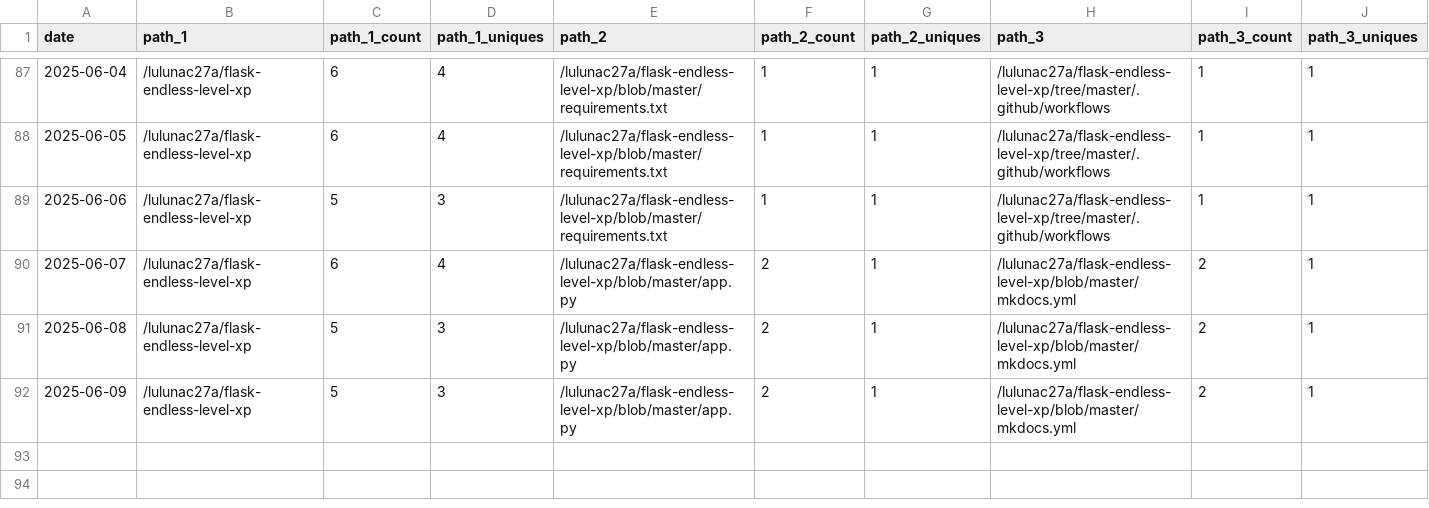
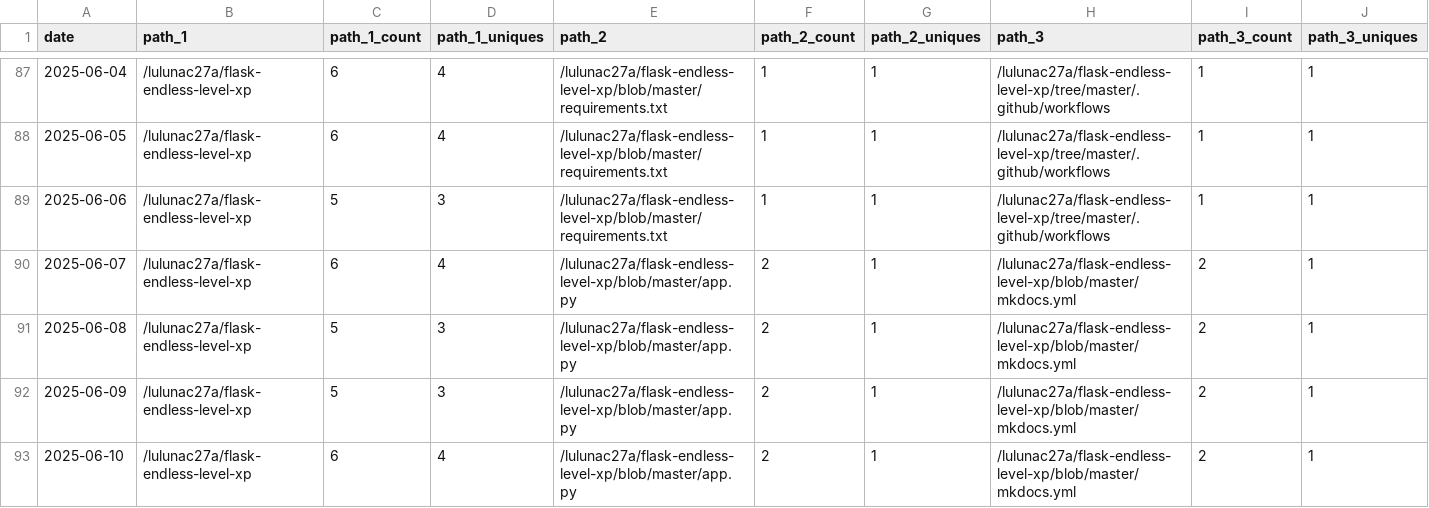
Before and after one commit to lulunac27a/github-repo-traffic-stats, a CSV file: data/github_paths/flask-endless-level-xp.csv, drawn as a sheet; only a part is shown, gaps mark what is left out; rows hold the shown columns only; the diff names each change by its address in the sheet, - before the commit and + after, or states it on an @@ line.

Commit message:
data update

```diff
--- a/data/github_paths/flask-endless-level-xp.csv
+++ b/data/github_paths/flask-endless-level-xp.csv
+row 93: 2025-06-10 | /lulunac27a/flask-endless-level-xp | 6 | 4 | /lulunac27a/flask-endless-level-xp/blob/master/app.py | 2 | 1 | /lulunac27a/flask-endless-level-xp/blob/master/mkdocs.yml | 2 | 1
```
Also changed, not shown: data/github_paths/current-date-time-command-line-app.csv, data/github_paths/lulunac27a.csv, 44 other files.
